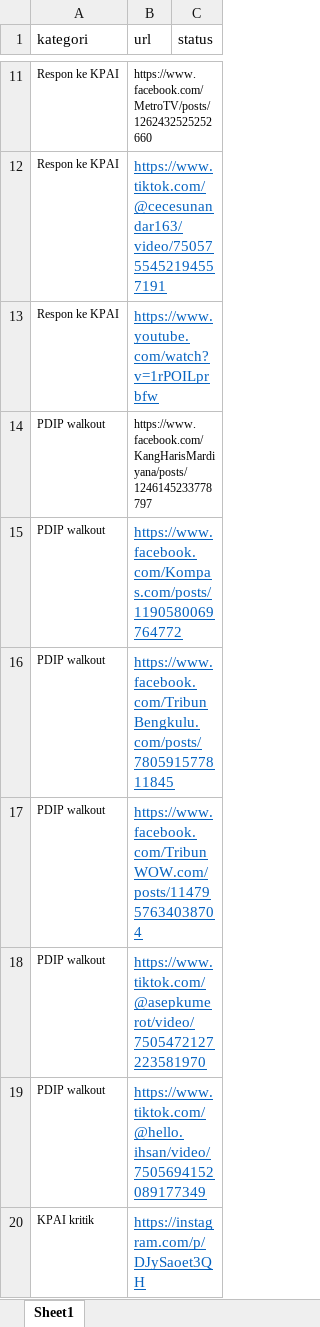
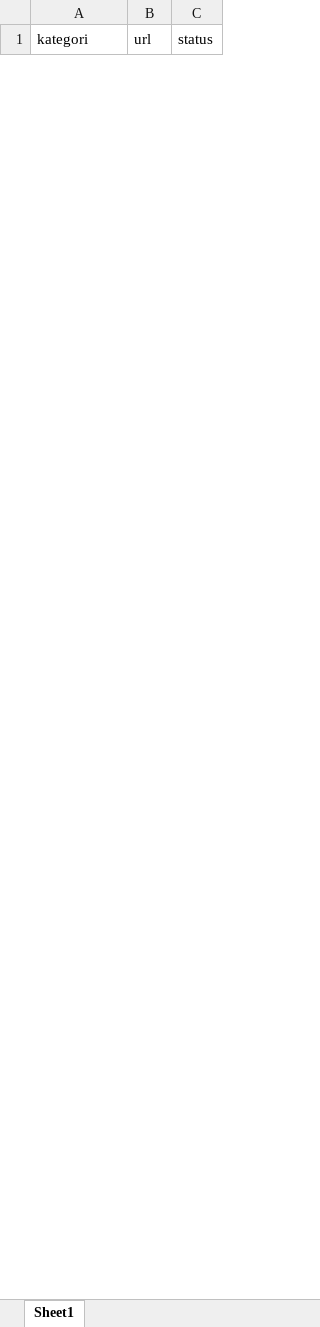
Before and after one commit to Focuson-Data-IT/Media-Monitoring-BE, an Excel workbook: link.xlsx, sheet Sheet1, drawn as a sheet; only a part is shown, gaps mark what is left out; values as stored, in another font and other column widths than the file's, no borders; removed rows and columns are numbered as before the commit, all else as after; the diff covers the shown part only; the diff names each change by its address in the sheet, - before the commit and + after, or states it on an @@ line.

```diff
--- a/link.xlsx (sheet Sheet1)
+++ b/link.xlsx (sheet Sheet1)
-row 11: Respon ke KPAI | https://www.facebook.com/MetroTV/posts/1262432525252660
-row 12: Respon ke KPAI | https://www.tiktok.com/@cecesunandar163/video/7505755452194557191
-row 13: Respon ke KPAI | https://www.youtube.com/watch?v=1rPOILprbfw
-row 14: PDIP walkout | https://www.facebook.com/KangHarisMardiyana/posts/1246145233778797
-row 15: PDIP walkout | https://www.facebook.com/Kompas.com/posts/1190580069764772
-row 16: PDIP walkout | https://www.facebook.com/TribunBengkulu.com/posts/780591577811845
-row 17: PDIP walkout | https://www.facebook.com/TribunWOW.com/posts/1147957634038704
-row 18: PDIP walkout | https://www.tiktok.com/@asepkumerot/video/7505472127223581970
-row 19: PDIP walkout | https://www.tiktok.com/@hello.ihsan/video/7505694152089177349
-row 20: KPAI kritik | https://instagram.com/p/DJySaoet3QH
```
Also changed, not shown: 85 added rows and 20 removed rows elsewhere in this sheet, 1 other file.
